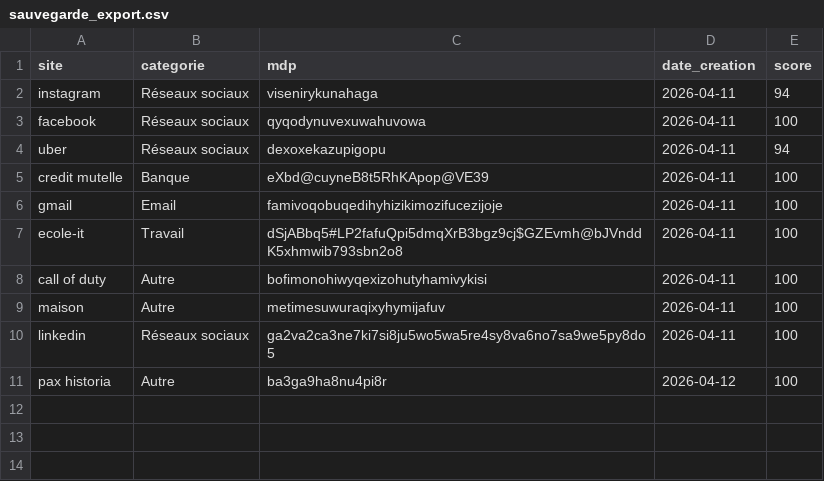
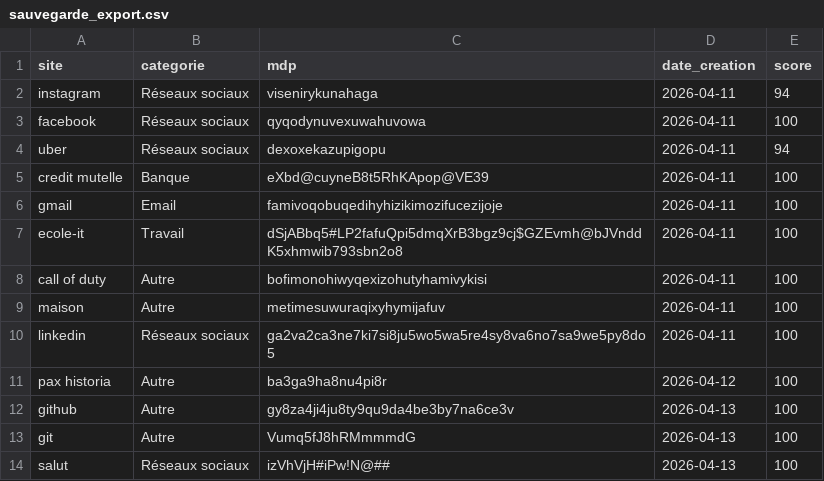
Before and after one commit to BonkingoDaniel006/option-A-Gestionnaire-de-Mots-de-Passe-S-curis-s, a CSV file: sauvegarde_export.csv, drawn as a sheet.

```diff
--- a/sauvegarde_export.csv
+++ b/sauvegarde_export.csv
@@ -11 +11,4 @@ linkedin,Réseaux sociaux,ga2va2ca3ne7ki7si8ju5wo5wa5re4sy8va6no7sa9we5py8do5,20
 pax historia,Autre,ba3ga9ha8nu4pi8r,2026-04-12,100
+github,Autre,gy8za4ji4ju8ty9qu9da4be3by7na6ce3v,2026-04-13,100
+git ,Autre,Vumq5fJ8hRMmmmdG,2026-04-13,100
+salut,Réseaux sociaux,izVhVjH#iPw!N@##,2026-04-13,100
```
Also changed, not shown: 1 other file.
